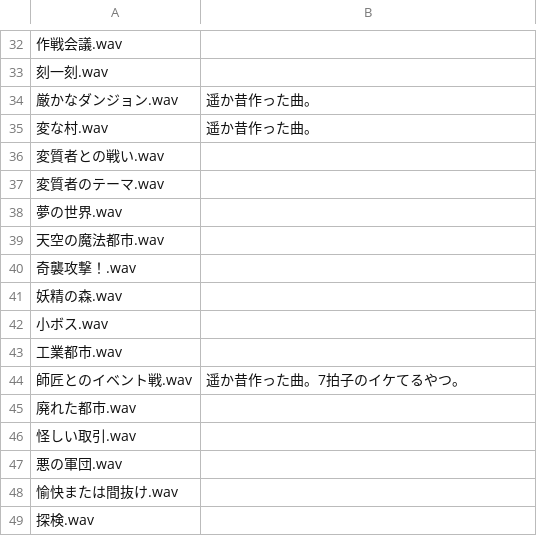
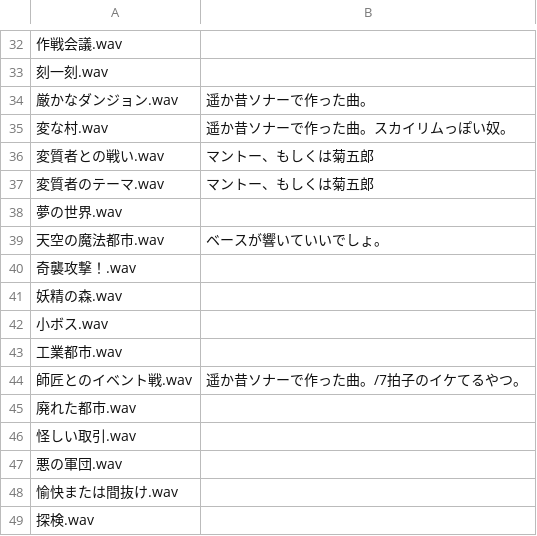
Before and after one commit to Shinacho/FuzzyWorld, a CSV file: resource/bgm/bgmComment.csv, drawn as a sheet; only a part is shown, gaps mark what is left out; the diff covers the shown part only.

```diff
--- a/resource/bgm/bgmComment.csv
+++ b/resource/bgm/bgmComment.csv
@@ -33,8 +33,8 @@
 刻一刻.wav,
-厳かなダンジョン.wav,遥か昔作った曲。
-変な村.wav,遥か昔作った曲。
-変質者との戦い.wav,
-変質者のテーマ.wav,
+厳かなダンジョン.wav,遥か昔ソナーで作った曲。
+変な村.wav,遥か昔ソナーで作った曲。スカイリムっぽい奴。
+変質者との戦い.wav,マントー、もしくは菊五郎
+変質者のテーマ.wav,マントー、もしくは菊五郎
 夢の世界.wav,
-天空の魔法都市.wav,
+天空の魔法都市.wav,ベースが響いていいでしょ。
 奇襲攻撃！.wav,
@@ -43,3 +43,3 @@
 工業都市.wav,
-師匠とのイベント戦.wav,遥か昔作った曲。7拍子のイケてるやつ。
+師匠とのイベント戦.wav,遥か昔ソナーで作った曲。/7拍子のイケてるやつ。
 廃れた都市.wav,
```
Also changed, not shown: 35 edited cells elsewhere in this file, 16 other files.
